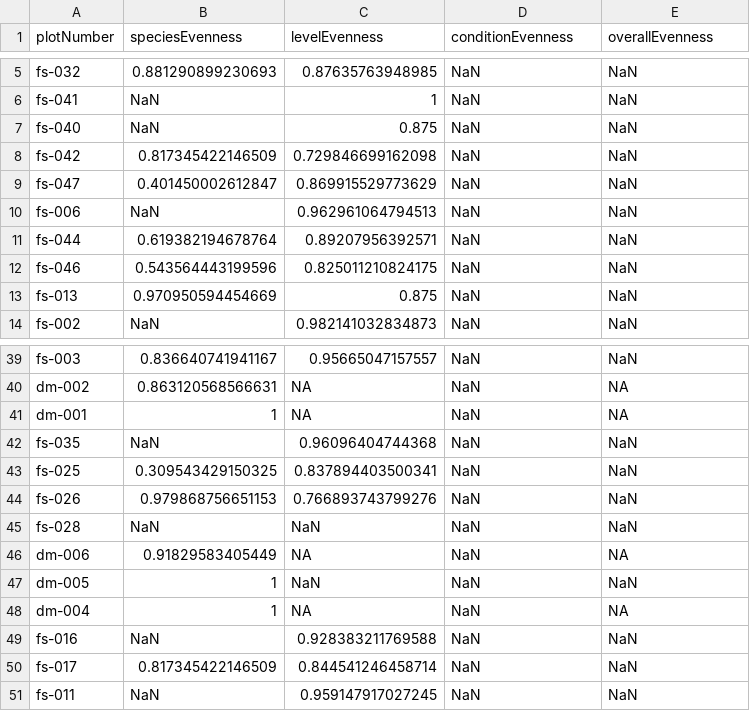
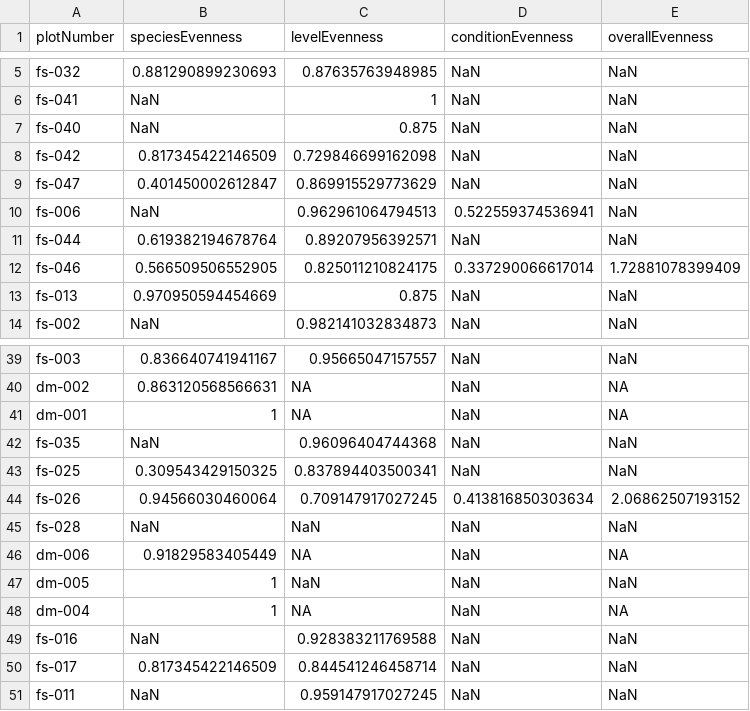
Before and after one commit to BeNrn/Biogeography_Dataprocessing, a CSV file: evenness/overallEvenness_vers11.csv, drawn as a sheet; only a part is shown, gaps mark what is left out; the diff covers the shown part only.

```diff
--- a/evenness/overallEvenness_vers11.csv
+++ b/evenness/overallEvenness_vers11.csv
@@ -9,5 +9,5 @@
 "fs-047","0.401450002612847","0.869915529773629","NaN","NaN"
-"fs-006","NaN","0.962961064794513","NaN","NaN"
+"fs-006","NaN","0.962961064794513","0.522559374536941","NaN"
 "fs-044","0.619382194678764","0.89207956392571","NaN","NaN"
-"fs-046","0.543564443199596","0.825011210824175","NaN","NaN"
+"fs-046","0.566509506552905","0.825011210824175","0.337290066617014","1.72881078399409"
 "fs-013","0.970950594454669","0.875","NaN","NaN"
@@ -43,3 +43,3 @@
 "fs-025","0.309543429150325","0.837894403500341","NaN","NaN"
-"fs-026","0.979868756651153","0.766893743799276","NaN","NaN"
+"fs-026","0.94566030460064","0.709147917027245","0.413816850303634","2.06862507193152"
 "fs-028","NaN","NaN","NaN","NaN"
```
Also changed, not shown: 27 edited cells elsewhere in this file, entropy/overallEntropy_vers11.csv, entropy/treeConditionEntropy_vers11.csv, 14 other files.
